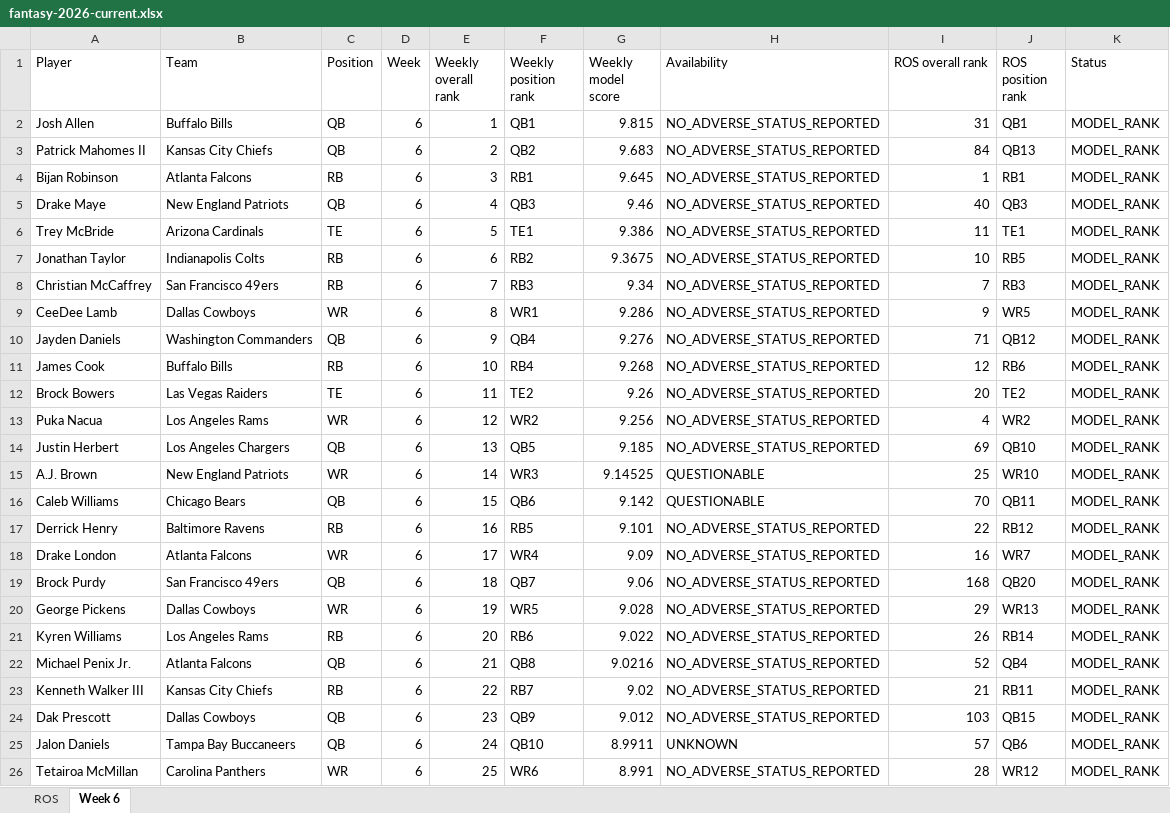
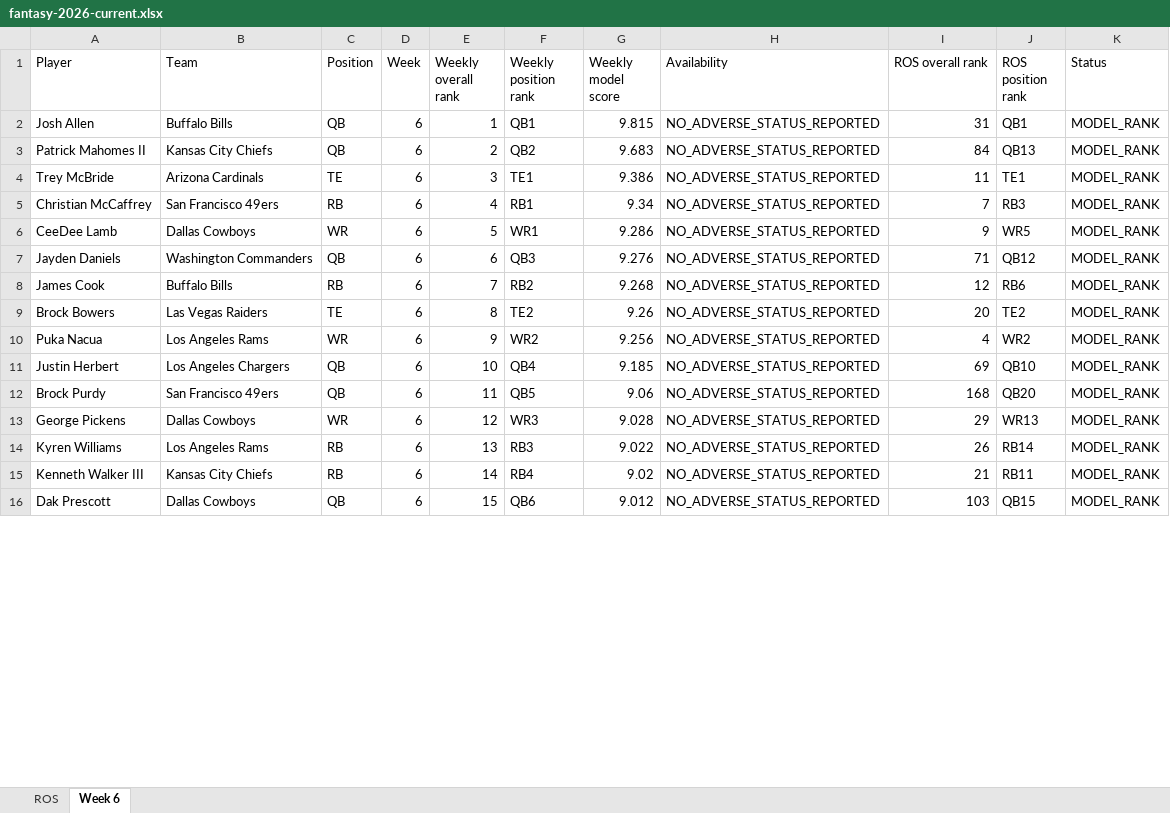
Before and after one commit to brandonlowery013-glitch/-fantasy-2026-player-comparison-, an Excel workbook: exports/fantasy-2026-current.xlsx, sheet Week 6, drawn as a sheet; only a part is shown; values as stored, in another font and other column widths than the file's, no borders; removed rows and columns are numbered as before the commit, all else as after; the diff covers the shown part only; the diff names each change by its address in the sheet, - before the commit and + after, or states it on an @@ line.

```diff
--- a/exports/fantasy-2026-current.xlsx (sheet Week 6)
+++ b/exports/fantasy-2026-current.xlsx (sheet Week 6)
-row 4: Bijan Robinson | Atlanta Falcons | RB | 6 | 3 | RB1 | 9.645 | NO_ADVERSE_STATUS_REPORTED | 1 | RB1 | MODEL_RANK
-row 5: Drake Maye | New England Patriots | QB | 6 | 4 | QB3 | 9.46 | NO_ADVERSE_STATUS_REPORTED | 40 | QB3 | MODEL_RANK
-E4 (Weekly overall rank): 5
+E4 (Weekly overall rank): 3
-row 7: Jonathan Taylor | Indianapolis Colts | RB | 6 | 6 | RB2 | 9.3675 | NO_ADVERSE_STATUS_REPORTED | 10 | RB5 | MODEL_RANK
-E5 (Weekly overall rank): 7
+E5 (Weekly overall rank): 4
-F5 (Weekly position rank): RB3
+F5 (Weekly position rank): RB1
-E6 (Weekly overall rank): 8
+E6 (Weekly overall rank): 5
-E7 (Weekly overall rank): 9
+E7 (Weekly overall rank): 6
-F7 (Weekly position rank): QB4
+F7 (Weekly position rank): QB3
-E8 (Weekly overall rank): 10
+E8 (Weekly overall rank): 7
-F8 (Weekly position rank): RB4
+F8 (Weekly position rank): RB2
-E9 (Weekly overall rank): 11
+E9 (Weekly overall rank): 8
-E10 (Weekly overall rank): 12
+E10 (Weekly overall rank): 9
-E11 (Weekly overall rank): 13
+E11 (Weekly overall rank): 10
-F11 (Weekly position rank): QB5
+F11 (Weekly position rank): QB4
-row 15: A.J. Brown | New England Patriots | WR | 6 | 14 | WR3 | 9.14525 | QUESTIONABLE | 25 | WR10 | MODEL_RANK
-row 16: Caleb Williams | Chicago Bears | QB | 6 | 15 | QB6 | 9.142 | QUESTIONABLE | 70 | QB11 | MODEL_RANK
-row 17: Derrick Henry | Baltimore Ravens | RB | 6 | 16 | RB5 | 9.101 | NO_ADVERSE_STATUS_REPORTED | 22 | RB12 | MODEL_RANK
-row 18: Drake London | Atlanta Falcons | WR | 6 | 17 | WR4 | 9.09 | NO_ADVERSE_STATUS_REPORTED | 16 | WR7 | MODEL_RANK
-E12 (Weekly overall rank): 18
+E12 (Weekly overall rank): 11
-F12 (Weekly position rank): QB7
+F12 (Weekly position rank): QB5
-E13 (Weekly overall rank): 19
+E13 (Weekly overall rank): 12
-F13 (Weekly position rank): WR5
+F13 (Weekly position rank): WR3
-E14 (Weekly overall rank): 20
+E14 (Weekly overall rank): 13
-F14 (Weekly position rank): RB6
+F14 (Weekly position rank): RB3
-row 22: Michael Penix Jr. | Atlanta Falcons | QB | 6 | 21 | QB8 | 9.0216 | NO_ADVERSE_STATUS_REPORTED | 52 | QB4 | MODEL_RANK
-E15 (Weekly overall rank): 22
+E15 (Weekly overall rank): 14
-F15 (Weekly position rank): RB7
+F15 (Weekly position rank): RB4
-E16 (Weekly overall rank): 23
+E16 (Weekly overall rank): 15
-F16 (Weekly position rank): QB9
+F16 (Weekly position rank): QB6
-row 25: Jalon Daniels | Tampa Bay Buccaneers | QB | 6 | 24 | QB10 | 8.9911 | UNKNOWN | 57 | QB6 | MODEL_RANK
-row 26: Tetairoa McMillan | Carolina Panthers | WR | 6 | 25 | WR6 | 8.991 | NO_ADVERSE_STATUS_REPORTED | 28 | WR12 | MODEL_RANK
```
Also changed, not shown: 65 added rows, 55 removed rows and 86 edited cells elsewhere in this sheet, 26 other files.
